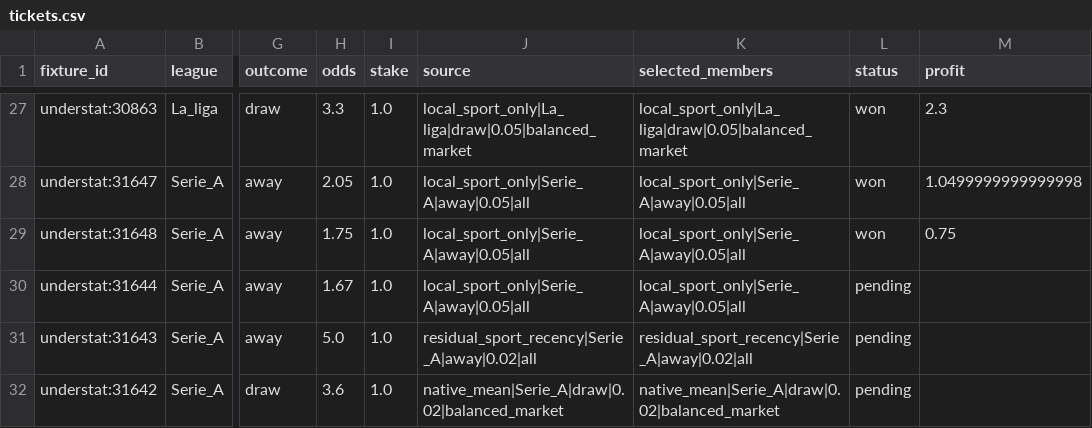
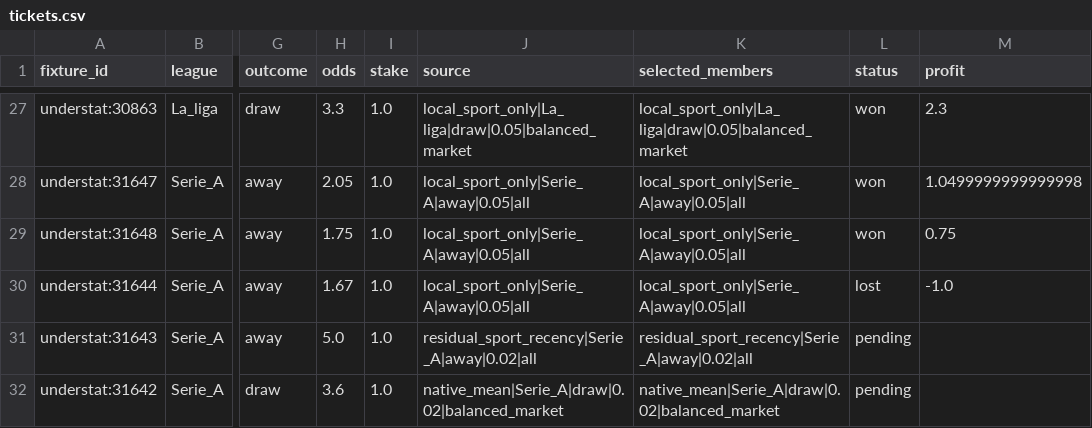
Before and after one commit to Mohamed-Ali-SOBHI/ScorePredict, a CSV file: tickets.csv, drawn as a sheet; only a part is shown, gaps mark what is left out; the diff names each change by its address in the sheet, - before the commit and + after, or states it on an @@ line.

```diff
--- a/tickets.csv
+++ b/tickets.csv
-L30 (status): pending
+L30 (status): lost
-M30 (profit): (empty)
+M30 (profit): -1.0
```
Also changed, not shown: comparison.csv, 21 other files.
